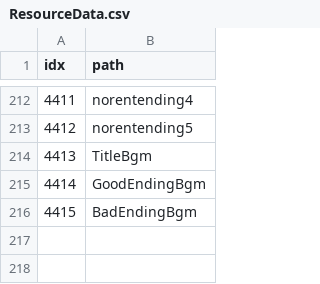
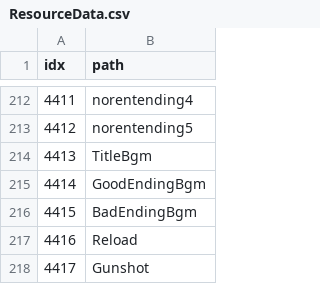
Before and after one commit to AripyKSU/Cashier, a CSV file: Assets/Datas/ResourceData.csv, drawn as a sheet; only a part is shown, gaps mark what is left out; the diff names each change by its address in the sheet, - before the commit and + after, or states it on an @@ line.

Commit message:
ending modify
endingpagedata : delay_second
endingpresenter : showpage -> showpageasync (use by endingpagedata.delay_second)
resourcedata : 4416, 4417 (reload, gunshot wav)
soundkeys : reload, gunshot

```diff
--- a/Assets/Datas/ResourceData.csv
+++ b/Assets/Datas/ResourceData.csv
+row 217: 4416 | Reload
+row 218: 4417 | Gunshot
```
Also changed, not shown: Assets/Datas/EndingPageData.csv, 10 other files.
